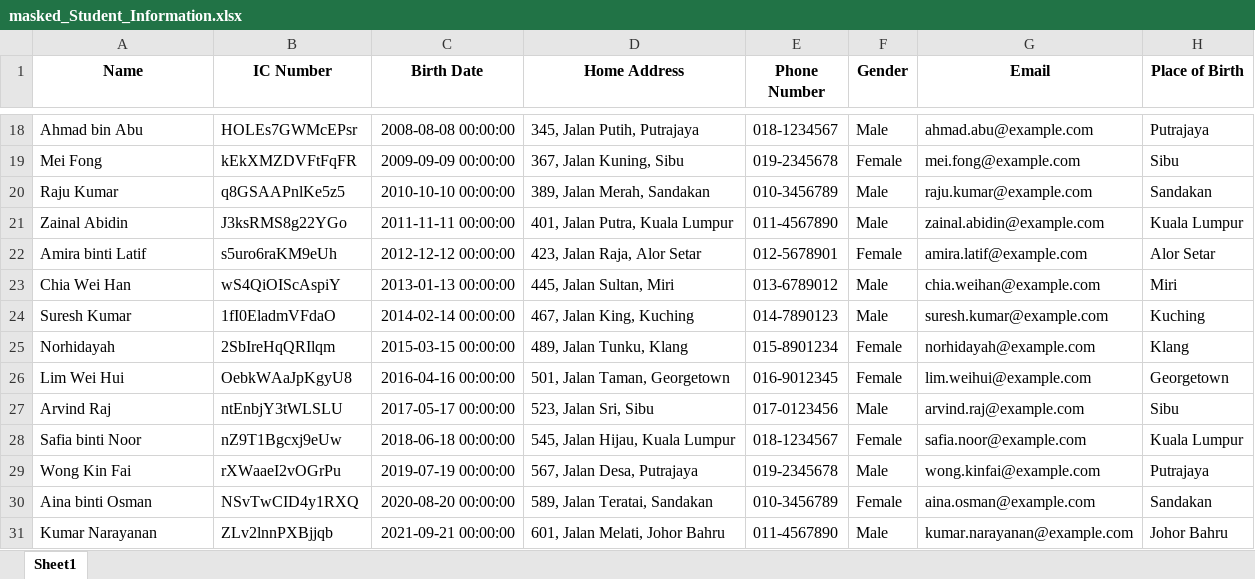
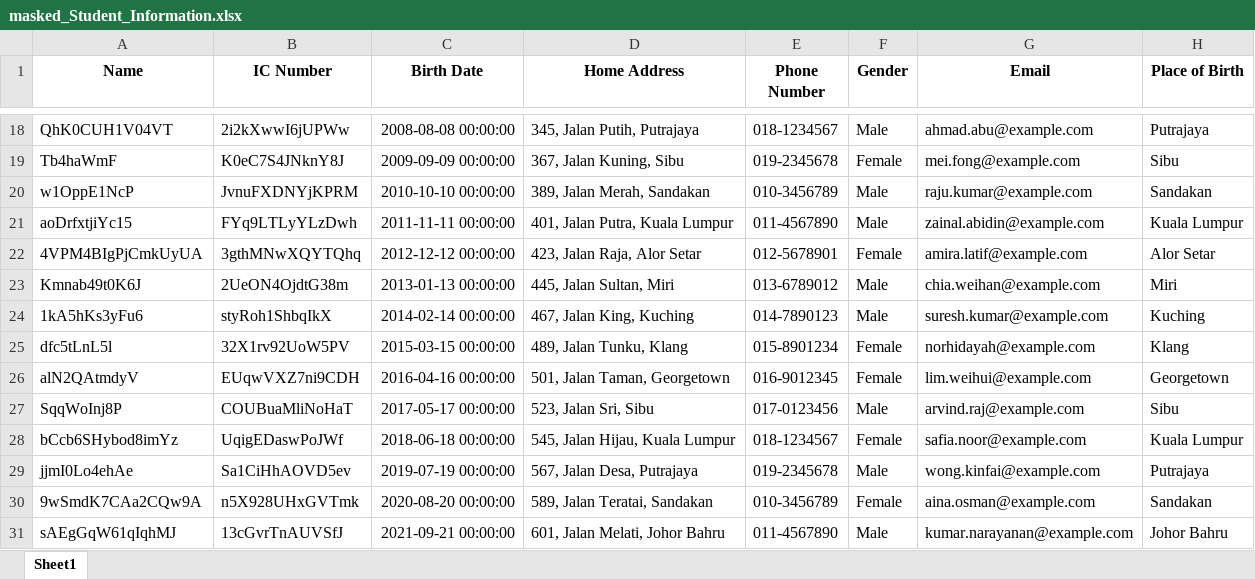
Before and after one commit to ird1natris/Data-Masking, an Excel workbook: backend/uploads/masked_Student_Information.xlsx, sheet Sheet1, drawn as a sheet; only a part is shown, gaps mark what is left out; values as stored, in another font and other column widths than the file's, no borders; the diff covers the shown part only; the diff names each change by its address in the sheet, - before the commit and + after, or states it on an @@ line.

```diff
--- a/backend/uploads/masked_Student_Information.xlsx (sheet Sheet1)
+++ b/backend/uploads/masked_Student_Information.xlsx (sheet Sheet1)
-A18 (Name): Ahmad bin Abu
+A18 (Name): QhK0CUH1V04VT
-B18 (IC Number): HOLEs7GWMcEPsr
+B18 (IC Number): 2i2kXwwI6jUPWw
-A19 (Name): Mei Fong
+A19 (Name): Tb4haWmF
-B19 (IC Number): kEkXMZDVFtFqFR
+B19 (IC Number): K0eC7S4JNknY8J
-A20 (Name): Raju Kumar
+A20 (Name): w1OppE1NcP
-B20 (IC Number): q8GSAAPnlKe5z5
+B20 (IC Number): JvnuFXDNYjKPRM
-A21 (Name): Zainal Abidin
+A21 (Name): aoDrfxtjiYc15
-B21 (IC Number): J3ksRMS8g22YGo
+B21 (IC Number): FYq9LTLyYLzDwh
-A22 (Name): Amira binti Latif
+A22 (Name): 4VPM4BIgPjCmkUyUA
-B22 (IC Number): s5uro6raKM9eUh
+B22 (IC Number): 3gthMNwXQYTQhq
-A23 (Name): Chia Wei Han
+A23 (Name): Kmnab49t0K6J
-B23 (IC Number): wS4QiOIScAspiY
+B23 (IC Number): 2UeON4OjdtG38m
-A24 (Name): Suresh Kumar
+A24 (Name): 1kA5hKs3yFu6
-B24 (IC Number): 1fI0EladmVFdaO
+B24 (IC Number): styRoh1ShbqIkX
-A25 (Name): Norhidayah
+A25 (Name): dfc5tLnL5l
-B25 (IC Number): 2SbIreHqQRIlqm
+B25 (IC Number): 32X1rv92UoW5PV
-A26 (Name): Lim Wei Hui
+A26 (Name): alN2QAtmdyV
-B26 (IC Number): OebkWAaJpKgyU8
+B26 (IC Number): EUqwVXZ7ni9CDH
-A27 (Name): Arvind Raj
+A27 (Name): SqqWoInj8P
-B27 (IC Number): ntEnbjY3tWLSLU
+B27 (IC Number): COUBuaMliNoHaT
-A28 (Name): Safia binti Noor
+A28 (Name): bCcb6SHybod8imYz
-B28 (IC Number): nZ9T1Bgcxj9eUw
+B28 (IC Number): UqigEDaswPoJWf
-A29 (Name): Wong Kin Fai
+A29 (Name): jjmI0Lo4ehAe
-B29 (IC Number): rXWaaeI2vOGrPu
+B29 (IC Number): Sa1CiHhAOVD5ev
-A30 (Name): Aina binti Osman
+A30 (Name): 9wSmdK7CAa2CQw9A
-B30 (IC Number): NSvTwCID4y1RXQ
+B30 (IC Number): n5X928UHxGVTmk
-A31 (Name): Kumar Narayanan
+A31 (Name): sAEgGqW61qIqhMJ
-B31 (IC Number): ZLv2lnnPXBjjqb
+B31 (IC Number): 13cGvrTnAUVSfJ
```
Also changed, not shown: 32 edited cells elsewhere in this sheet, 4 other files.
